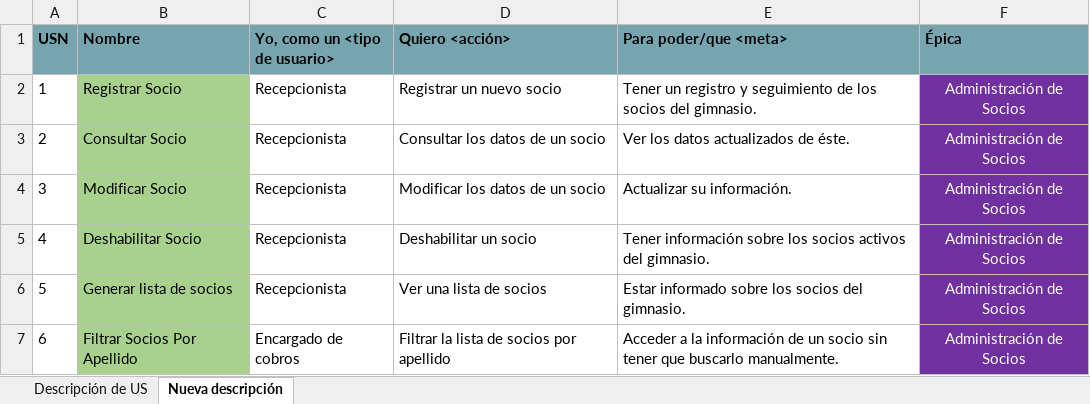
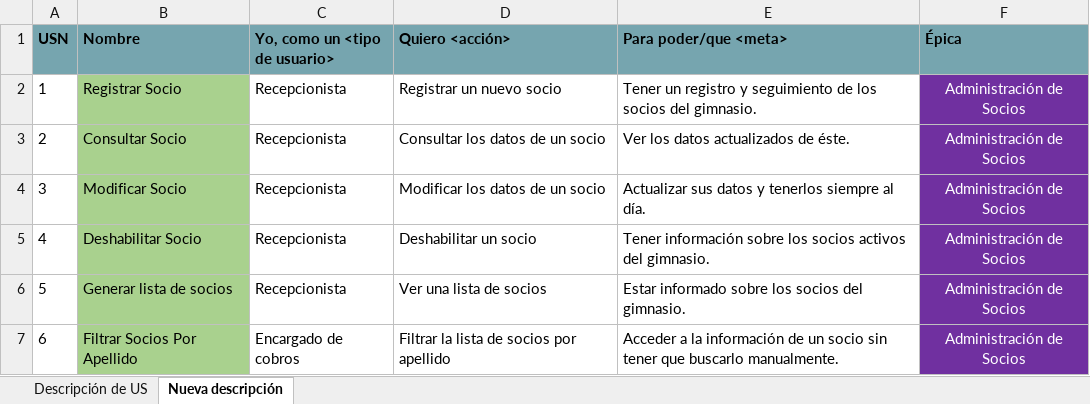
Before and after one commit to IsmaFunes/GGWP, an Excel workbook: proyecto/documentos/Descripción user stories.xlsx, sheet Nueva descripción, drawn as a sheet; only a part is shown; values as stored, in another font and other column widths than the file's, no borders; conditional formats not drawn; the diff names each change by its address in the sheet, - before the commit and + after, or states it on an @@ line.

```diff
--- a/proyecto/documentos/Descripción user stories.xlsx (sheet Nueva descripción)
+++ b/proyecto/documentos/Descripción user stories.xlsx (sheet Nueva descripción)
-E4 (Para poder/que <meta>): Actualizar su información.
+E4 (Para poder/que <meta>): Actualizar sus datos y tenerlos siempre al día.
```
Also changed, not shown: proyecto/documentos/Tabla gestión de configuración.xlsx, proyecto/documentos/User Story Mapping (Backlog).xlsx, 3 other files.
